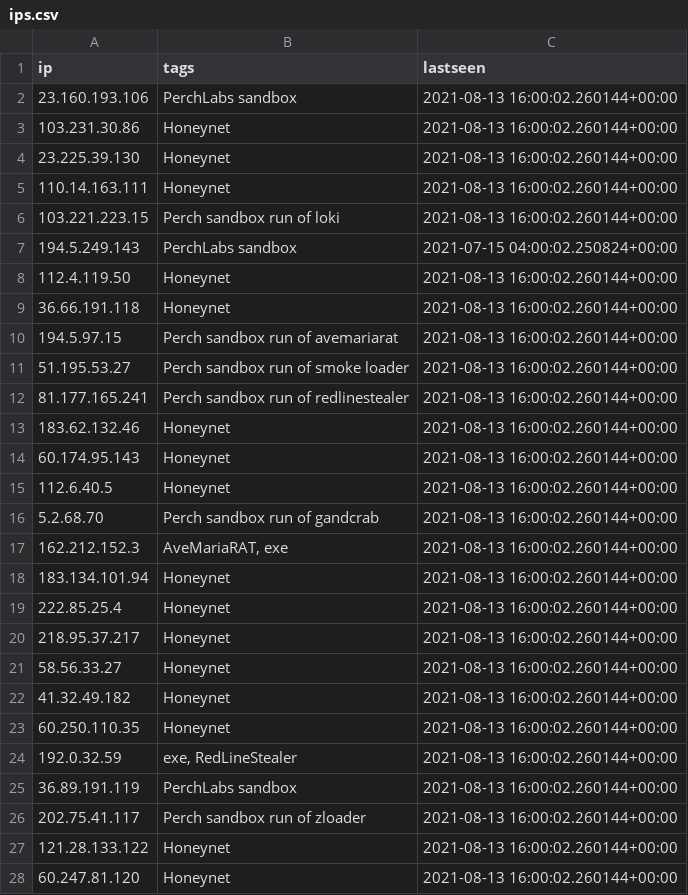
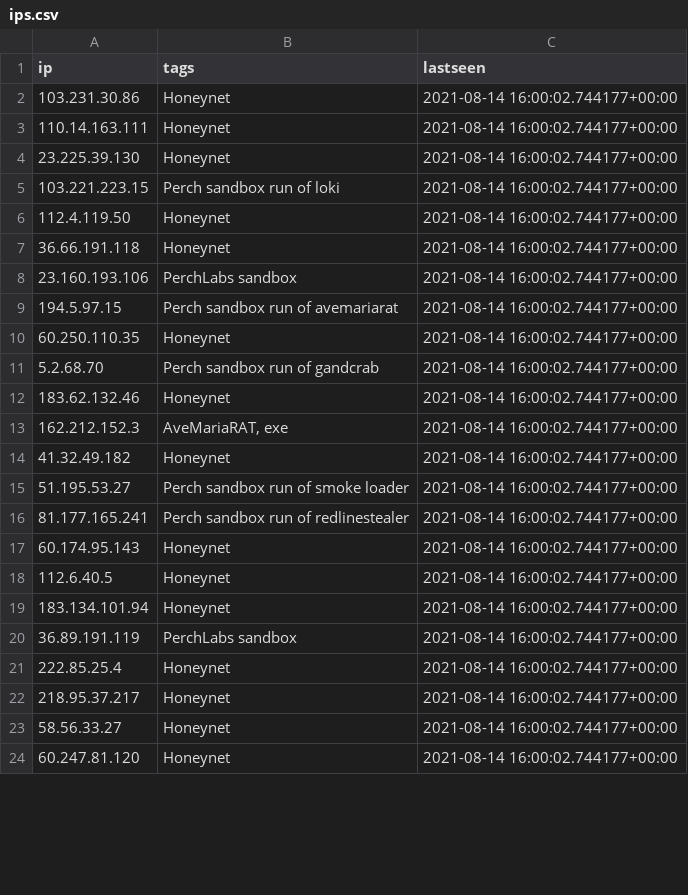
Before and after one commit to PerchSecurity/PerchLabs, a CSV file: ips.csv, drawn as a sheet; only a part is shown; the diff covers the shown part only.

```diff
--- a/ips.csv
+++ b/ips.csv
@@ -1,28 +1,24 @@
 "ip","tags","lastseen"
-"23.160.193.106","PerchLabs sandbox","2021-08-13 16:00:02.260144+00:00"
-"103.231.30.86","Honeynet","2021-08-13 16:00:02.260144+00:00"
-"23.225.39.130","Honeynet","2021-08-13 16:00:02.260144+00:00"
-"110.14.163.111","Honeynet","2021-08-13 16:00:02.260144+00:00"
-"103.221.223.15","Perch sandbox run of loki","2021-08-13 16:00:02.260144+00:00"
-"194.5.249.143","PerchLabs sandbox","2021-07-15 04:00:02.250824+00:00"
-"112.4.119.50","Honeynet","2021-08-13 16:00:02.260144+00:00"
-"36.66.191.118","Honeynet","2021-08-13 16:00:02.260144+00:00"
-"194.5.97.15","Perch sandbox run of avemariarat","2021-08-13 16:00:02.260144+00:00"
-"51.195.53.27","Perch sandbox run of smoke loader","2021-08-13 16:00:02.260144+00:00"
-"81.177.165.241","Perch sandbox run of redlinestealer","2021-08-13 16:00:02.260144+00:00"
-"183.62.132.46","Honeynet","2021-08-13 16:00:02.260144+00:00"
-"60.174.95.143","Honeynet","2021-08-13 16:00:02.260144+00:00"
-"112.6.40.5","Honeynet","2021-08-13 16:00:02.260144+00:00"
-"5.2.68.70","Perch sandbox run of gandcrab","2021-08-13 16:00:02.260144+00:00"
-"162.212.152.3","AveMariaRAT, exe","2021-08-13 16:00:02.260144+00:00"
-"183.134.101.94","Honeynet","2021-08-13 16:00:02.260144+00:00"
-"222.85.25.4","Honeynet","2021-08-13 16:00:02.260144+00:00"
-"218.95.37.217","Honeynet","2021-08-13 16:00:02.260144+00:00"
-"58.56.33.27","Honeynet","2021-08-13 16:00:02.260144+00:00"
-"41.32.49.182","Honeynet","2021-08-13 16:00:02.260144+00:00"
-"60.250.110.35","Honeynet","2021-08-13 16:00:02.260144+00:00"
-"192.0.32.59","exe, RedLineStealer","2021-08-13 16:00:02.260144+00:00"
-"36.89.191.119","PerchLabs sandbox","2021-08-13 16:00:02.260144+00:00"
-"202.75.41.117","Perch sandbox run of zloader","2021-08-13 16:00:02.260144+00:00"
-"121.28.133.122","Honeynet","2021-08-13 16:00:02.260144+00:00"
-"60.247.81.120","Honeynet","2021-08-13 16:00:02.260144+00:00"
+"103.231.30.86","Honeynet","2021-08-14 16:00:02.744177+00:00"
+"110.14.163.111","Honeynet","2021-08-14 16:00:02.744177+00:00"
+"23.225.39.130","Honeynet","2021-08-14 16:00:02.744177+00:00"
+"103.221.223.15","Perch sandbox run of loki","2021-08-14 16:00:02.744177+00:00"
+"112.4.119.50","Honeynet","2021-08-14 16:00:02.744177+00:00"
+"36.66.191.118","Honeynet","2021-08-14 16:00:02.744177+00:00"
+"23.160.193.106","PerchLabs sandbox","2021-08-14 16:00:02.744177+00:00"
+"194.5.97.15","Perch sandbox run of avemariarat","2021-08-14 16:00:02.744177+00:00"
+"60.250.110.35","Honeynet","2021-08-14 16:00:02.744177+00:00"
+"5.2.68.70","Perch sandbox run of gandcrab","2021-08-14 16:00:02.744177+00:00"
+"183.62.132.46","Honeynet","2021-08-14 16:00:02.744177+00:00"
+"162.212.152.3","AveMariaRAT, exe","2021-08-14 16:00:02.744177+00:00"
+"41.32.49.182","Honeynet","2021-08-14 16:00:02.744177+00:00"
+"51.195.53.27","Perch sandbox run of smoke loader","2021-08-14 16:00:02.744177+00:00"
+"81.177.165.241","Perch sandbox run of redlinestealer","2021-08-14 16:00:02.744177+00:00"
+"60.174.95.143","Honeynet","2021-08-14 16:00:02.744177+00:00"
+"112.6.40.5","Honeynet","2021-08-14 16:00:02.744177+00:00"
+"183.134.101.94","Honeynet","2021-08-14 16:00:02.744177+00:00"
+"36.89.191.119","PerchLabs sandbox","2021-08-14 16:00:02.744177+00:00"
+"222.85.25.4","Honeynet","2021-08-14 16:00:02.744177+00:00"
+"218.95.37.217","Honeynet","2021-08-14 16:00:02.744177+00:00"
+"58.56.33.27","Honeynet","2021-08-14 16:00:02.744177+00:00"
+"60.247.81.120","Honeynet","2021-08-14 16:00:02.744177+00:00"
```
Also changed, not shown: 16 added rows, 13 removed rows and 19 edited cells elsewhere in this file, 2 other files.
